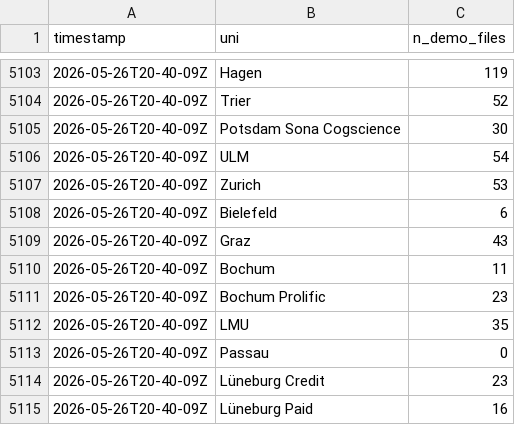
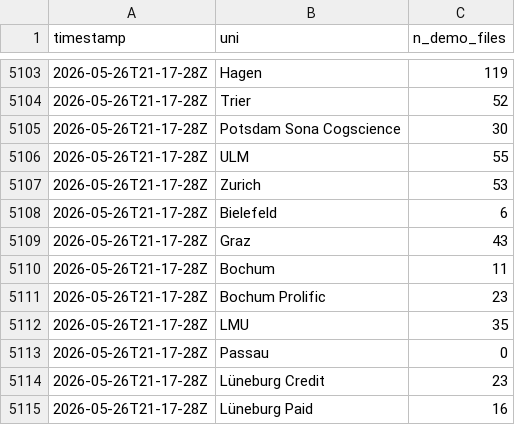
Before and after one commit to schiekiera/German_Lexicon_Multilab_Monitoring, a CSV file: demo_counts_history.csv, drawn as a sheet; only a part is shown, gaps mark what is left out; the diff covers the shown part only.

```diff
--- a/demo_counts_history.csv
+++ b/demo_counts_history.csv
@@ -5103,13 +5103,13 @@ timestamp,uni,n_demo_files
-2026-05-26T20-40-09Z,Hagen,119
-2026-05-26T20-40-09Z,Trier,52
-2026-05-26T20-40-09Z,Potsdam Sona Cogscience,30
-2026-05-26T20-40-09Z,ULM,54
-2026-05-26T20-40-09Z,Zurich,53
-2026-05-26T20-40-09Z,Bielefeld,6
-2026-05-26T20-40-09Z,Graz,43
-2026-05-26T20-40-09Z,Bochum,11
-2026-05-26T20-40-09Z,Bochum Prolific,23
-2026-05-26T20-40-09Z,LMU,35
-2026-05-26T20-40-09Z,Passau,0
-2026-05-26T20-40-09Z,Lüneburg Credit,23
-2026-05-26T20-40-09Z,Lüneburg Paid,16
+2026-05-26T21-17-28Z,Hagen,119
+2026-05-26T21-17-28Z,Trier,52
+2026-05-26T21-17-28Z,Potsdam Sona Cogscience,30
+2026-05-26T21-17-28Z,ULM,55
+2026-05-26T21-17-28Z,Zurich,53
+2026-05-26T21-17-28Z,Bielefeld,6
+2026-05-26T21-17-28Z,Graz,43
+2026-05-26T21-17-28Z,Bochum,11
+2026-05-26T21-17-28Z,Bochum Prolific,23
+2026-05-26T21-17-28Z,LMU,35
+2026-05-26T21-17-28Z,Passau,0
+2026-05-26T21-17-28Z,Lüneburg Credit,23
+2026-05-26T21-17-28Z,Lüneburg Paid,16
```
Also changed, not shown: 27 edited cells elsewhere in this file, demo_counts_latest.csv, 5 other files.
